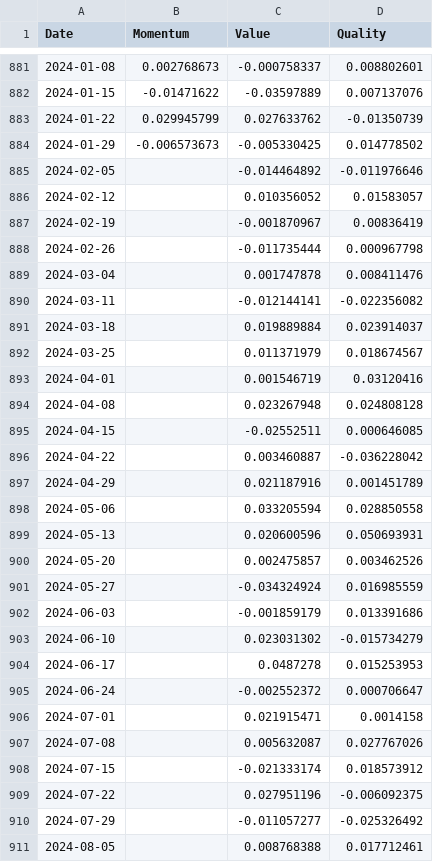
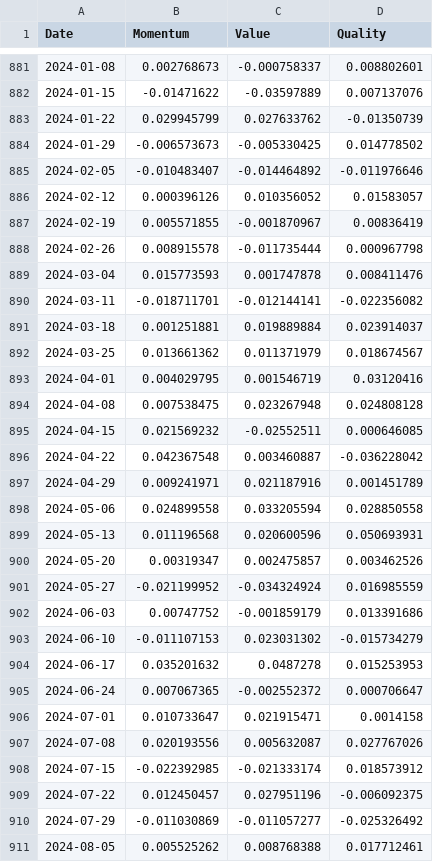
Before and after one commit to CChlungwani/forecast_curve, a CSV file: data_input/factor_returns.csv, drawn as a sheet; only a part is shown, gaps mark what is left out; the diff covers the shown part only.

```diff
--- a/data_input/factor_returns.csv
+++ b/data_input/factor_returns.csv
@@ -884,28 +884,28 @@
 2024-01-29,-0.006573673,-0.005330425,0.014778502
-2024-02-05,,-0.014464892,-0.011976646
-2024-02-12,,0.010356052,0.01583057
-2024-02-19,,-0.001870967,0.00836419
-2024-02-26,,-0.011735444,0.000967798
-2024-03-04,,0.001747878,0.008411476
-2024-03-11,,-0.012144141,-0.022356082
-2024-03-18,,0.019889884,0.023914037
-2024-03-25,,0.011371979,0.018674567
-2024-04-01,,0.001546719,0.03120416
-2024-04-08,,0.023267948,0.024808128
-2024-04-15,,-0.02552511,0.000646085
-2024-04-22,,0.003460887,-0.036228042
-2024-04-29,,0.021187916,0.001451789
-2024-05-06,,0.033205594,0.028850558
-2024-05-13,,0.020600596,0.050693931
-2024-05-20,,0.002475857,0.003462526
-2024-05-27,,-0.034324924,0.016985559
-2024-06-03,,-0.001859179,0.013391686
-2024-06-10,,0.023031302,-0.015734279
-2024-06-17,,0.0487278,0.015253953
-2024-06-24,,-0.002552372,0.000706647
-2024-07-01,,0.021915471,0.0014158
-2024-07-08,,0.005632087,0.027767026
-2024-07-15,,-0.021333174,0.018573912
-2024-07-22,,0.027951196,-0.006092375
-2024-07-29,,-0.011057277,-0.025326492
-2024-08-05,,0.008768388,0.017712461
+2024-02-05,-0.010483407,-0.014464892,-0.011976646
+2024-02-12,0.000396126,0.010356052,0.01583057
+2024-02-19,0.005571855,-0.001870967,0.00836419
+2024-02-26,0.008915578,-0.011735444,0.000967798
+2024-03-04,0.015773593,0.001747878,0.008411476
+2024-03-11,-0.018711701,-0.012144141,-0.022356082
+2024-03-18,0.001251881,0.019889884,0.023914037
+2024-03-25,0.013661362,0.011371979,0.018674567
+2024-04-01,0.004029795,0.001546719,0.03120416
+2024-04-08,0.007538475,0.023267948,0.024808128
+2024-04-15,0.021569232,-0.02552511,0.000646085
+2024-04-22,0.042367548,0.003460887,-0.036228042
+2024-04-29,0.009241971,0.021187916,0.001451789
+2024-05-06,0.024899558,0.033205594,0.028850558
+2024-05-13,0.011196568,0.020600596,0.050693931
+2024-05-20,0.00319347,0.002475857,0.003462526
+2024-05-27,-0.021199952,-0.034324924,0.016985559
+2024-06-03,0.00747752,-0.001859179,0.013391686
+2024-06-10,-0.011107153,0.023031302,-0.015734279
+2024-06-17,0.035201632,0.0487278,0.015253953
+2024-06-24,0.007067365,-0.002552372,0.000706647
+2024-07-01,0.010733647,0.021915471,0.0014158
+2024-07-08,0.020193556,0.005632087,0.027767026
+2024-07-15,-0.022392985,-0.021333174,0.018573912
+2024-07-22,0.012450457,0.027951196,-0.006092375
+2024-07-29,-0.011030869,-0.011057277,-0.025326492
+2024-08-05,0.005525262,0.008768388,0.017712461
```
Also changed, not shown: 38 edited cells elsewhere in this file, data_input/labeled_relative_factor_returns.csv, data_input/log_momentum_value_probs.csv, 20 other files.
